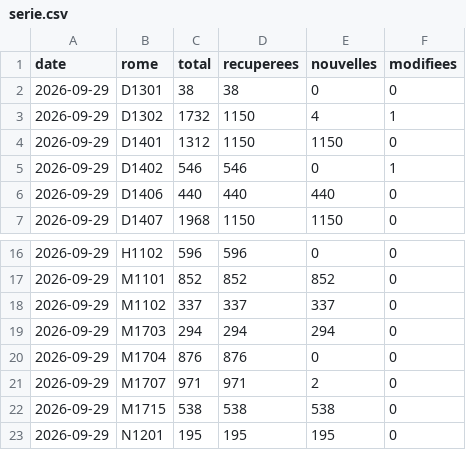
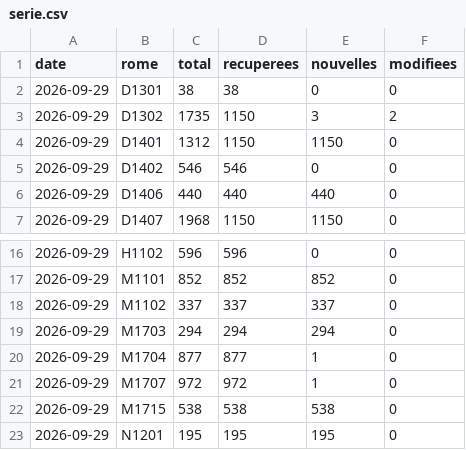
Before and after one commit to Jean-16-maker/metier, a CSV file: data/serie.csv, drawn as a sheet; only a part is shown, gaps mark what is left out.

```diff
--- a/data/serie.csv
+++ b/data/serie.csv
@@ -2,5 +2,5 @@ date,rome,total,recuperees,nouvelles,modifiees
 2026-09-29,D1301,38,38,0,0
-2026-09-29,D1302,1732,1150,4,1
+2026-09-29,D1302,1735,1150,3,2
 2026-09-29,D1401,1312,1150,1150,0
-2026-09-29,D1402,546,546,0,1
+2026-09-29,D1402,546,546,0,0
 2026-09-29,D1406,440,440,440,0
@@ -19,4 +19,4 @@ date,rome,total,recuperees,nouvelles,modifiees
 2026-09-29,M1703,294,294,294,0
-2026-09-29,M1704,876,876,0,0
-2026-09-29,M1707,971,971,2,0
+2026-09-29,M1704,877,877,1,0
+2026-09-29,M1707,972,972,1,0
 2026-09-29,M1715,538,538,538,0
```
Also changed, not shown: data/actives/2026-09-29.csv, 4 other files.
